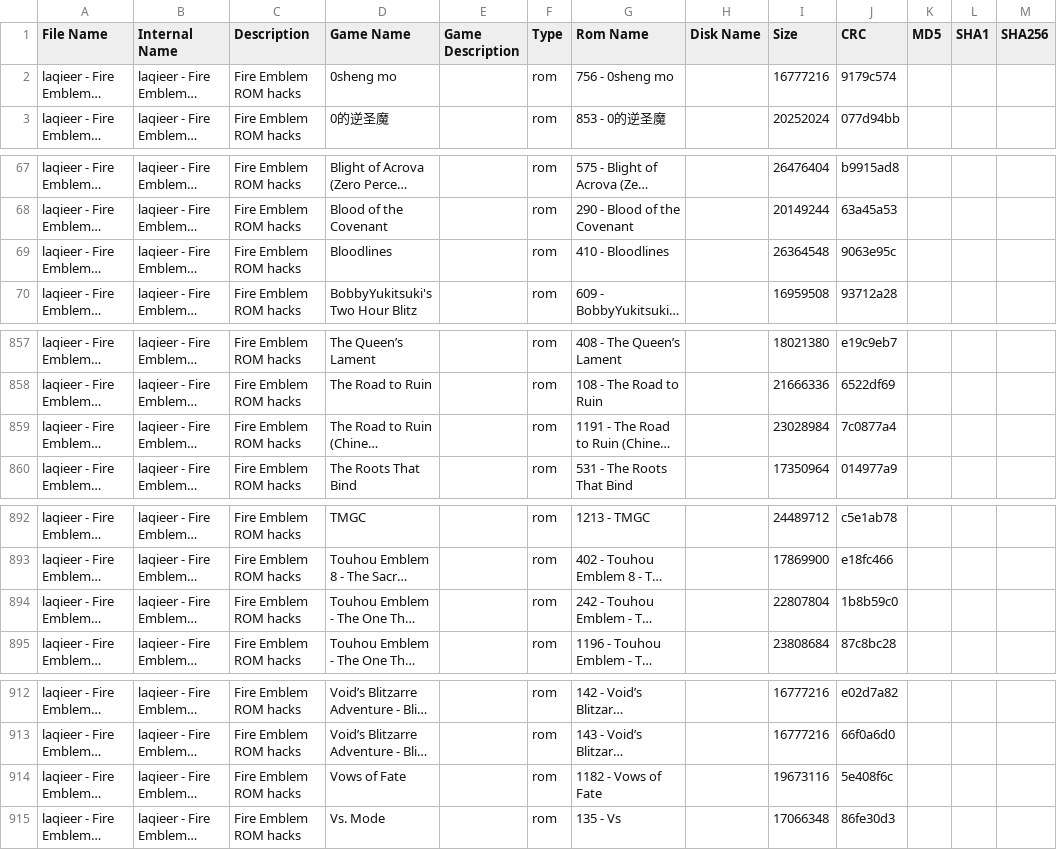
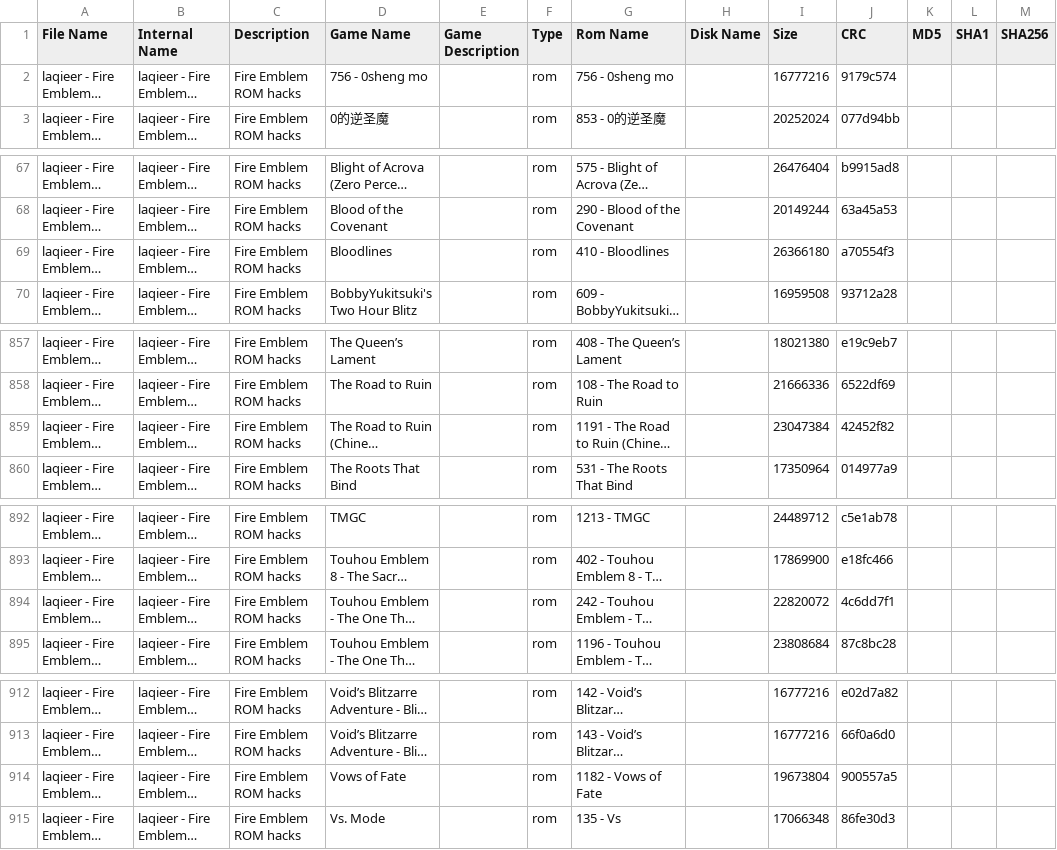
Before and after one commit to laqieer/FE-ROM-Hack-Database, a TSV file: DATs/laqieer - Fire Emblem - Game Boy Advance.tsv, drawn as a sheet; only a part is shown, gaps mark what is left out; long unchanged cells end in …; the diff covers the shown part only; the diff names each change by its address in the sheet, - before the commit and + after, or states it on an @@ line.

```diff
--- a/DATs/laqieer - Fire Emblem - Game Boy Advance.tsv
+++ b/DATs/laqieer - Fire Emblem - Game Boy Advance.tsv
-D2 (Game Name): 0sheng mo
+D2 (Game Name): 756 - 0sheng mo
-I69 (Size): 26364548
+I69 (Size): 26366180
-J69 (CRC): 9063e95c
+J69 (CRC): a70554f3
-I859 (Size): 23028984
+I859 (Size): 23047384
-J859 (CRC): 7c0877a4
+J859 (CRC): 42452f82
-I894 (Size): 22807804
+I894 (Size): 22820072
-J894 (CRC): 1b8b59c0
+J894 (CRC): 4c6dd7f1
-I914 (Size): 19673116
+I914 (Size): 19673804
-J914 (CRC): 5e408f6c
+J914 (CRC): 900557a5
```
Also changed, not shown: 1 edited cell elsewhere in this file, DATs/laqieer - Fire Emblem - Game Boy Advance.csv, Excel/ROMs.csv, 20 other files.
